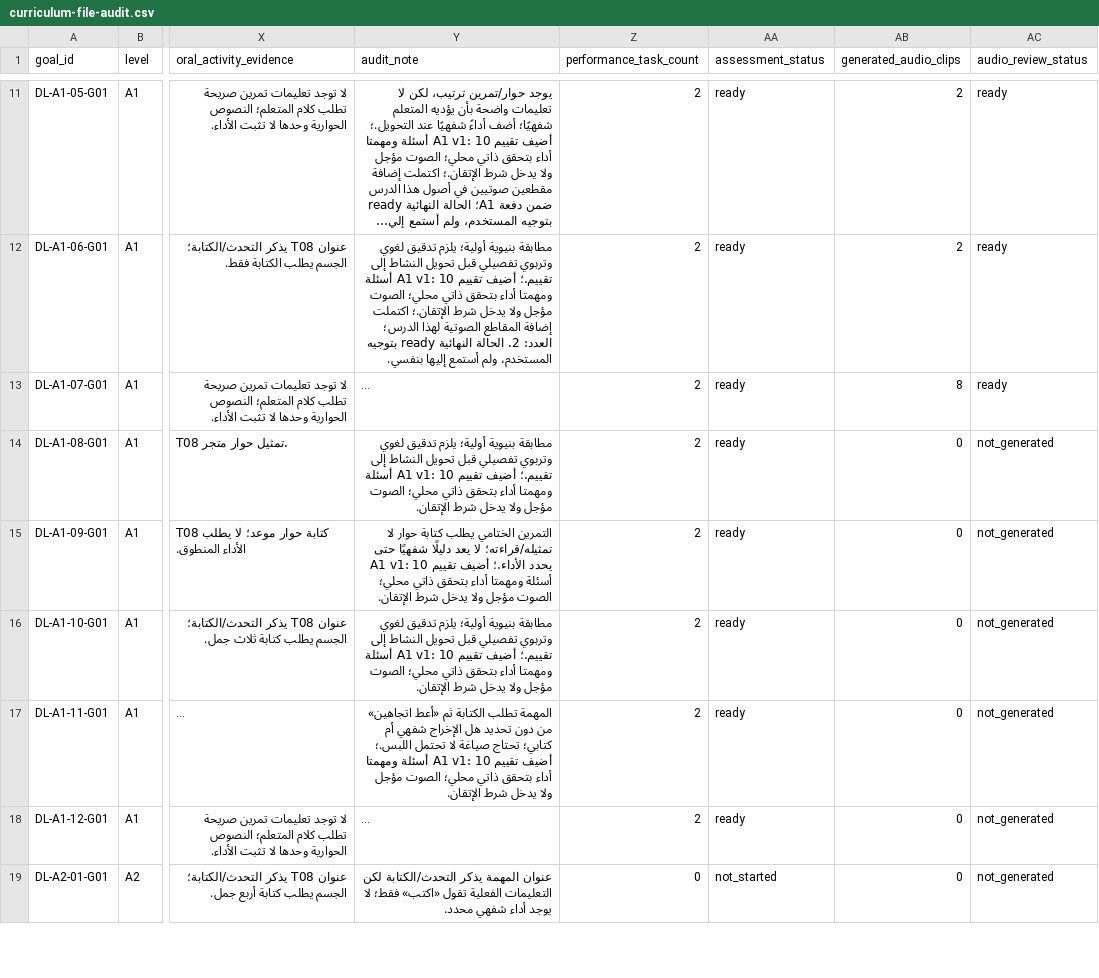
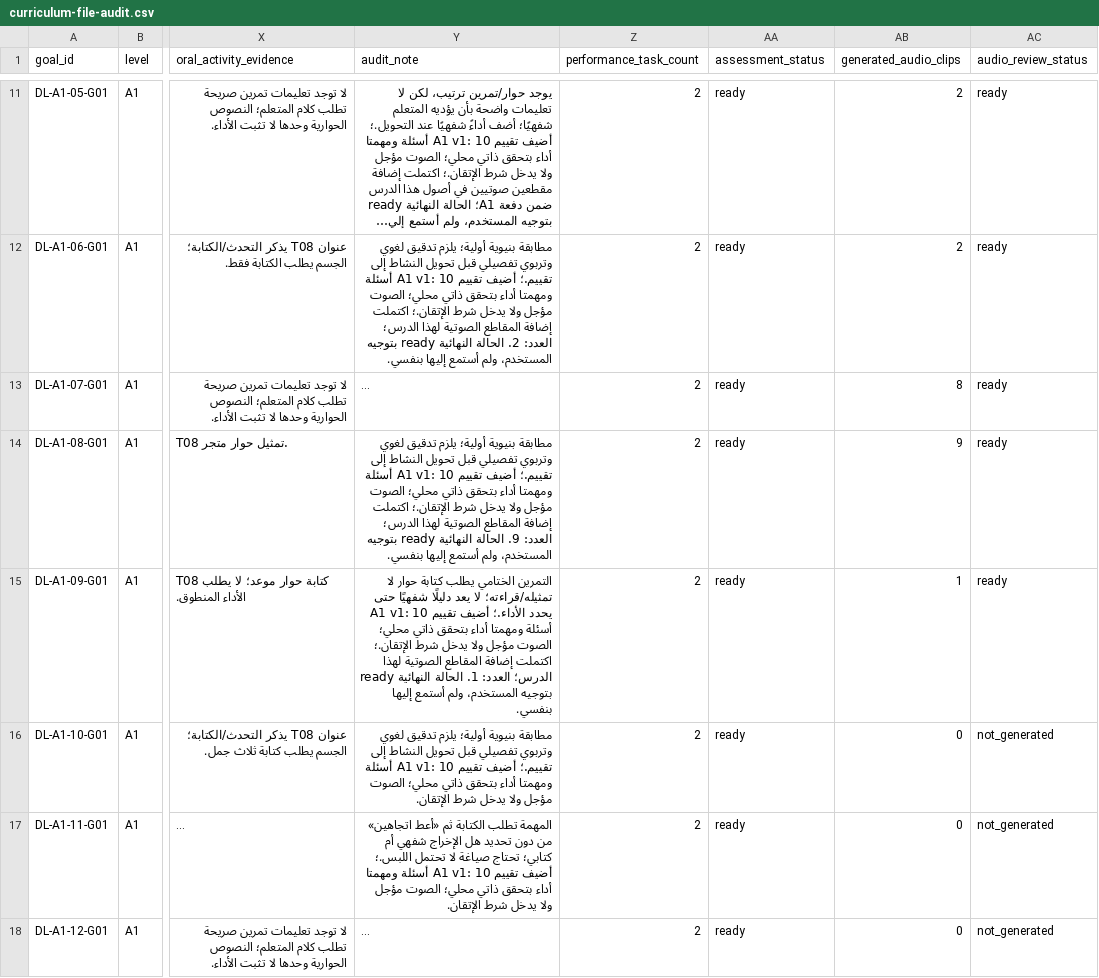
Before and after one commit to naderba69/deutschlern, a CSV file: data/curriculum-file-audit.csv, drawn as a sheet; only a part is shown, gaps mark what is left out; the shorter side is filled out with more unchanged rows; long unchanged cells end in …; the diff names each change by its address in the sheet, - before the commit and + after, or states it on an @@ line.

```diff
--- a/data/curriculum-file-audit.csv
+++ b/data/curriculum-file-audit.csv
-Y14 (audit_note): …يدخل شرط الإتقان.
+Y14 (audit_note): …يدخل شرط الإتقان.؛ اكتملت إضافة المقاطع الصوتية لهذا الدرس؛ العدد: 9. الحالة النهائية ready بتوجيه المستخدم، ولم أستمع إليها بنفسي.
-AB14 (generated_audio_clips): 0
+AB14 (generated_audio_clips): 9
-AC14:AC15 (audio_review_status): not_generated
+AC14:AC15 (audio_review_status): ready
-Y15 (audit_note): …يدخل شرط الإتقان.
+Y15 (audit_note): …يدخل شرط الإتقان.؛ اكتملت إضافة المقاطع الصوتية لهذا الدرس؛ العدد: 1. الحالة النهائية ready بتوجيه المستخدم، ولم أستمع إليها بنفسي.
-AB15 (generated_audio_clips): 0
+AB15 (generated_audio_clips): 1
```
Also changed, not shown: data/audio-asset-register.csv, 21 other files.
